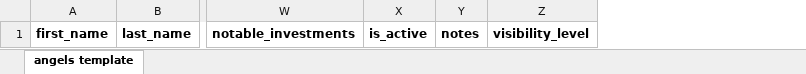
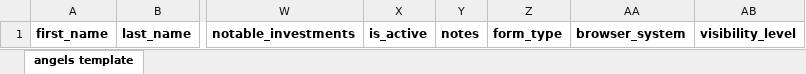
Before and after one commit to babacardot/suparaise, an Excel workbook: src/lib/scripts/seed-data/production/angels.xlsx, sheet angels template, drawn as a sheet; only a part is shown, gaps mark what is left out; values as stored, in another font and other column widths than the file's, no borders; the diff names each change by its address in the sheet, - before the commit and + after, or states it on an @@ line.

Commit message:
feat: Enhance agent functionality by introducing knowledge base fields and improving data handling in submission processes.

```diff
--- a/src/lib/scripts/seed-data/production/angels.xlsx (sheet angels template)
+++ b/src/lib/scripts/seed-data/production/angels.xlsx (sheet angels template)
+column Z, row 1: form_type
+column AA, row 1: browser_system
```
Also changed, not shown: src/lib/scripts/seed-data/production/accelerators.xlsx, src/lib/scripts/seed-data/production/targets.xlsx, 19 other files.
